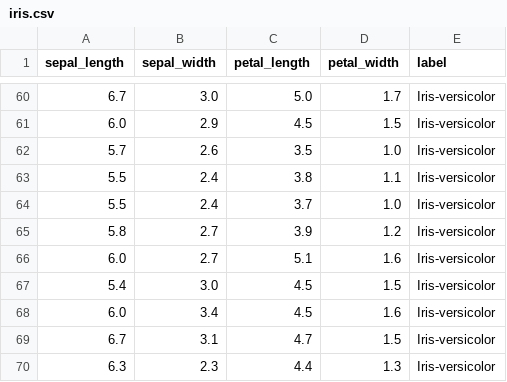
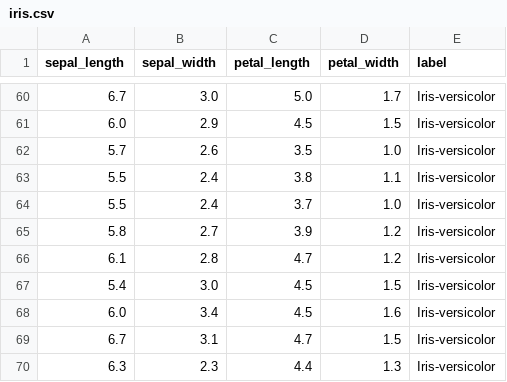
Before and after one commit to ApsTomar/supervised-learning, a CSV file: dataset/iris.csv, drawn as a sheet; only a part is shown, gaps mark what is left out; removed rows and columns are numbered as before the commit, all else as after; the diff names each change by its address in the sheet, - before the commit and + after, or states it on an @@ line.

Commit message:
slight changes in dataset

```diff
--- a/dataset/iris.csv
+++ b/dataset/iris.csv
-row 66: 6.0 | 2.7 | 5.1 | 1.6 | Iris-versicolor
+row 66: 6.1 | 2.8 | 4.7 | 1.2 | Iris-versicolor
```
